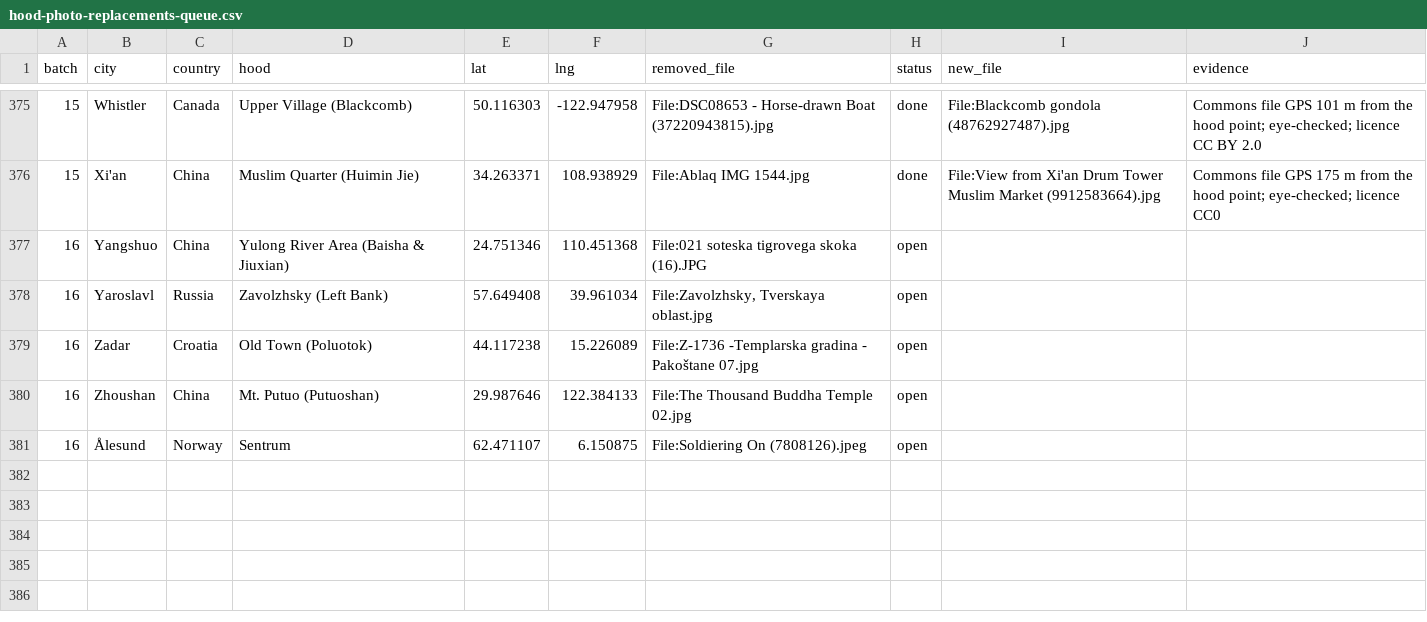
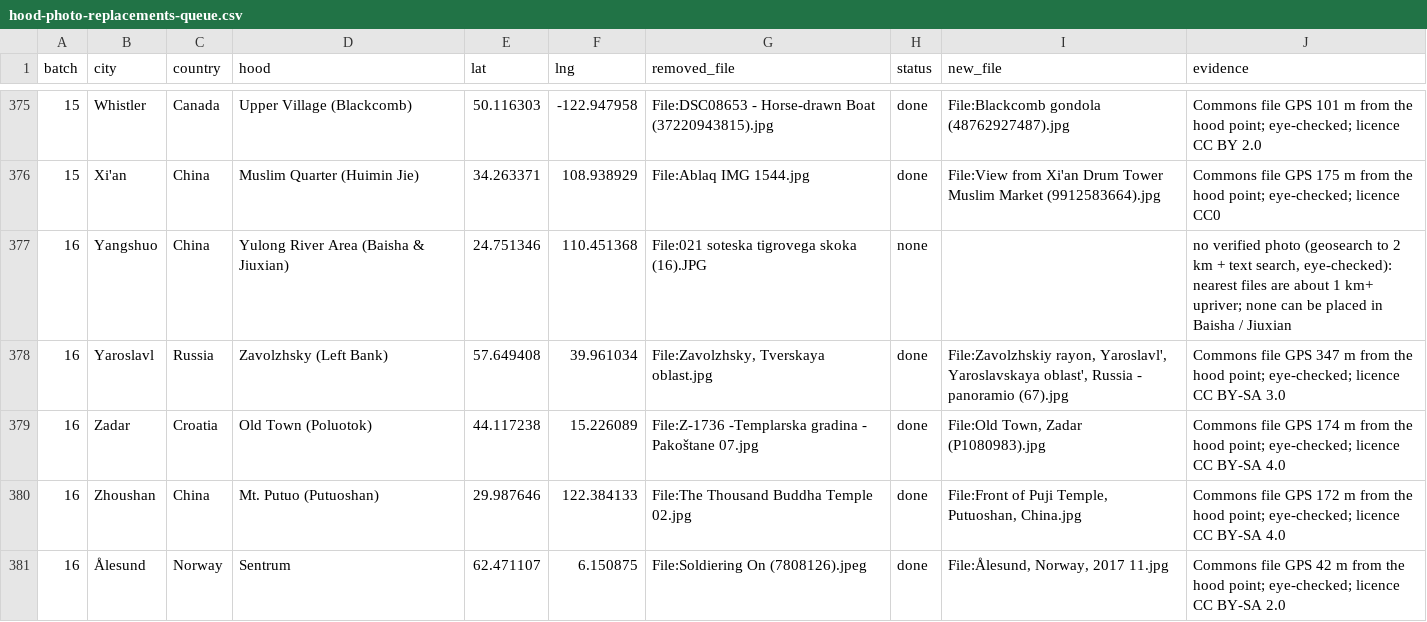
Before and after one commit to scjwolin57/Never-Roam-Alone, a CSV file: _needs-attention/hood-photo-replacements-queue.csv, drawn as a sheet; only a part is shown, gaps mark what is left out.

```diff
--- a/_needs-attention/hood-photo-replacements-queue.csv
+++ b/_needs-attention/hood-photo-replacements-queue.csv
@@ -376,6 +376,6 @@ batch,city,country,hood,lat,lng,removed_file,status,new_file,evidence
 15,Xi'an,China,Muslim Quarter (Huimin Jie),34.263371,108.938929,File:Ablaq IMG 1544.jpg,done,File:View from Xi'an Drum Tower Muslim Market (9912583664).jpg,Commons file GPS 175 m from the hood point; eye-checked; licence CC0
-16,Yangshuo,China,Yulong River Area (Baisha & Jiuxian),24.751346,110.451368,File:021 soteska tigrovega skoka (16).JPG,open,,
-16,Yaroslavl,Russia,Zavolzhsky (Left Bank),57.649408,39.961034,"File:Zavolzhsky, Tverskaya oblast.jpg",open,,
-16,Zadar,Croatia,Old Town (Poluotok),44.117238,15.226089,File:Z-1736 -Templarska gradina - Pakoštane 07.jpg,open,,
-16,Zhoushan,China,Mt. Putuo (Putuoshan),29.987646,122.384133,File:The Thousand Buddha Temple 02.jpg,open,,
-16,Ålesund,Norway,Sentrum,62.471107,6.150875,File:Soldiering On (7808126).jpeg,open,,
+16,Yangshuo,China,Yulong River Area (Baisha & Jiuxian),24.751346,110.451368,File:021 soteska tigrovega skoka (16).JPG,none,,"no verified photo (geosearch to 2 km + text search, eye-checked): nearest files are about 1 km+ upriver; none can be placed in Baisha / Jiuxian"
+16,Yaroslavl,Russia,Zavolzhsky (Left Bank),57.649408,39.961034,"File:Zavolzhsky, Tverskaya oblast.jpg",done,"File:Zavolzhskiy rayon, Yaroslavl', Yaroslavskaya oblast', Russia - panoramio (67).jpg",Commons file GPS 347 m from the hood point; eye-checked; licence CC BY-SA 3.0
+16,Zadar,Croatia,Old Town (Poluotok),44.117238,15.226089,File:Z-1736 -Templarska gradina - Pakoštane 07.jpg,done,"File:Old Town, Zadar (P1080983).jpg",Commons file GPS 174 m from the hood point; eye-checked; licence CC BY-SA 4.0
+16,Zhoushan,China,Mt. Putuo (Putuoshan),29.987646,122.384133,File:The Thousand Buddha Temple 02.jpg,done,"File:Front of Puji Temple, Putuoshan, China.jpg",Commons file GPS 172 m from the hood point; eye-checked; licence CC BY-SA 4.0
+16,Ålesund,Norway,Sentrum,62.471107,6.150875,File:Soldiering On (7808126).jpeg,done,"File:Ålesund, Norway, 2017 11.jpg",Commons file GPS 42 m from the hood point; eye-checked; licence CC BY-SA 2.0
```
Also changed, not shown: 11 other files.
